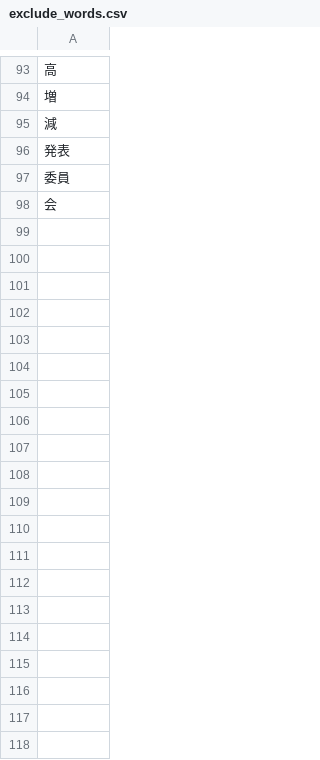
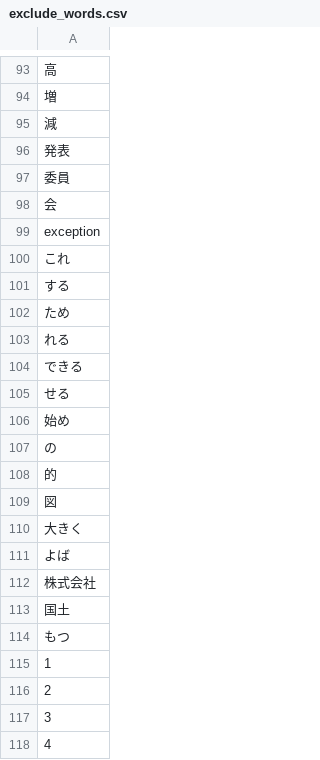
Before and after one commit to Shin1902/get-archifuture-web-articles, a CSV file: csv/exclude_words.csv, drawn as a sheet; only a part is shown, gaps mark what is left out; the diff covers the shown part only; the diff names each change by its address in the sheet, - before the commit and + after, or states it on an @@ line.

```diff
--- a/csv/exclude_words.csv
+++ b/csv/exclude_words.csv
+row 99: exception
+row 100: これ
+row 101: する
+row 102: ため
+row 103: れる
+row 104: できる
+row 105: せる
+row 106: 始め
+row 107: の
+row 108: 的
+row 109: 図
+row 110: 大きく
+row 111: よば
+row 112: 株式会社
+row 113: 国土
+row 114: もつ
+row 115: 1
+row 116: 2
+row 117: 3
+row 118: 4
```
Also changed, not shown: 100 added rows elsewhere in this file, 2 other files.
